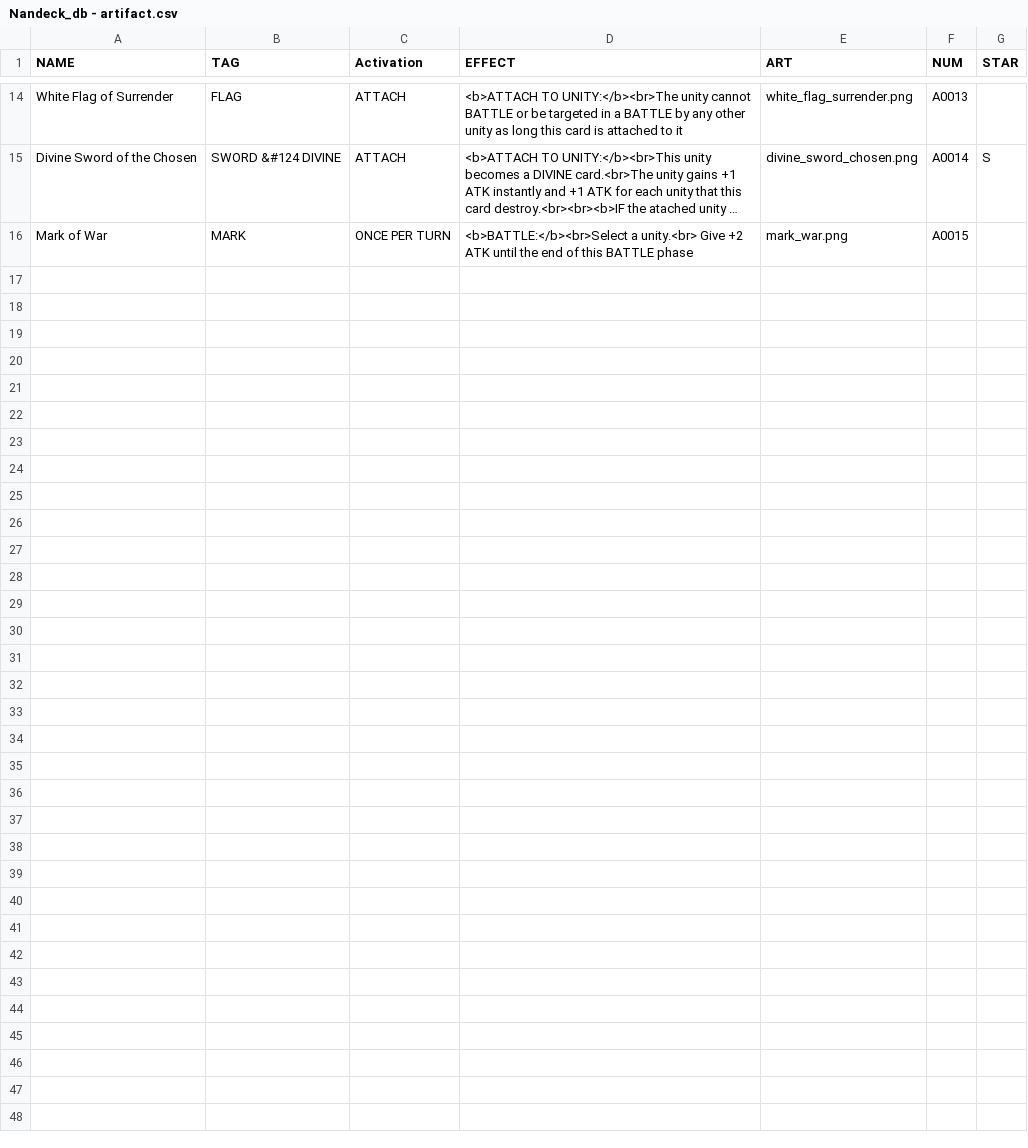
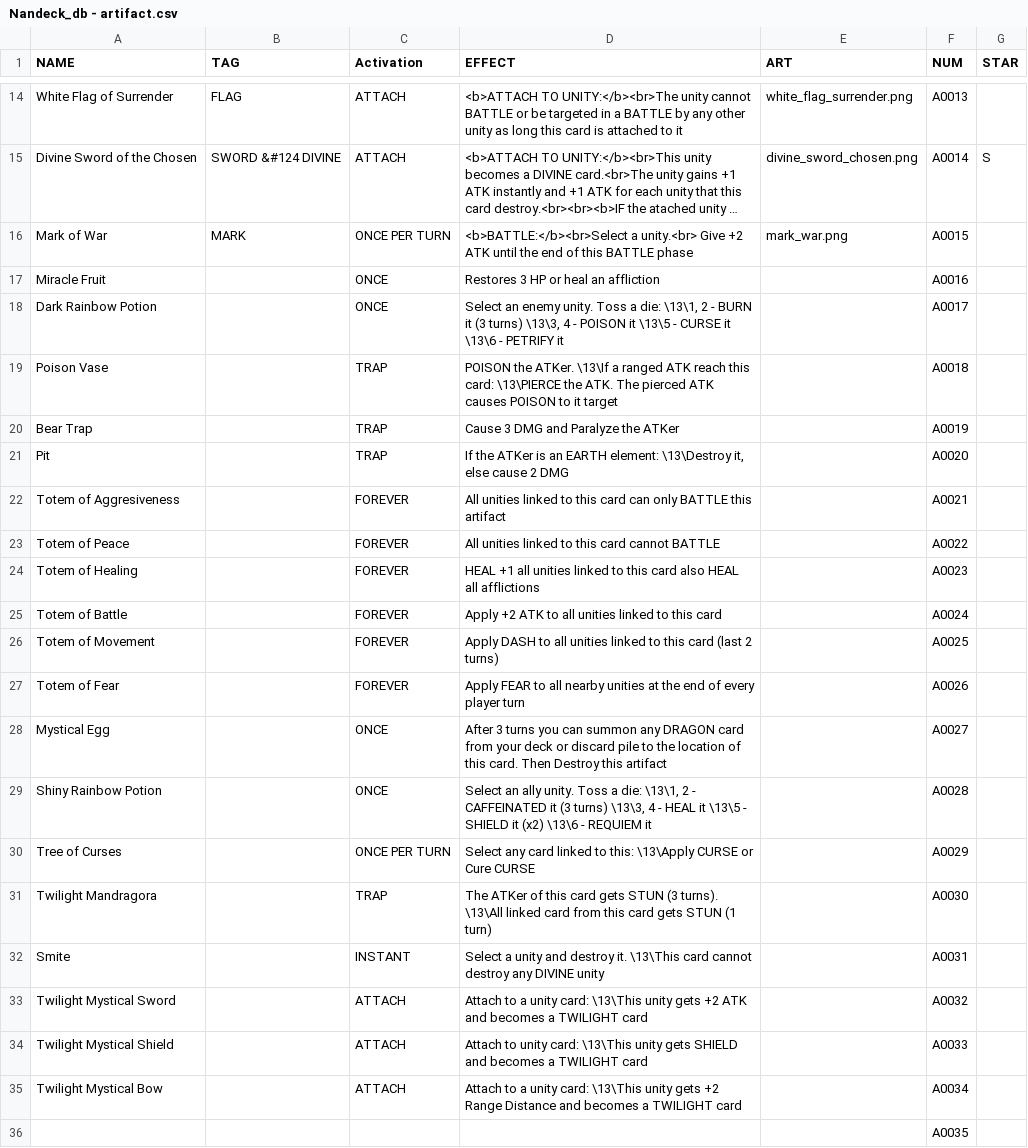
Before and after one commit to dreamblader/dominion-simulator, a CSV file: data/csv/Nandeck_db - artifact.csv, drawn as a sheet; only a part is shown, gaps mark what is left out; long unchanged cells end in …; the diff covers the shown part only; the diff names each change by its address in the sheet, - before the commit and + after, or states it on an @@ line.

```diff
--- a/data/csv/Nandeck_db - artifact.csv
+++ b/data/csv/Nandeck_db - artifact.csv
+row 17: Miracle Fruit |  | ONCE | Restores 3 HP or heal an affliction |  | A0016
+row 18: Dark Rainbow Potion |  | ONCE | Select an enemy unity. Toss a die: \13\1, 2 - BURN it (3 turns) \13\3, 4 - POISON it \13\5 - CURSE it \13\6 - PETRIFY it |  | A0017
+row 19: Poison Vase |  | TRAP | POISON the ATKer. \13\If a ranged ATK reach this card: \13\PIERCE the ATK. The pierced ATK causes POISON to it target |  | A0018
+row 20: Bear Trap |  | TRAP | Cause 3 DMG and Paralyze the ATKer |  | A0019
+row 21: Pit |  | TRAP | If the ATKer is an EARTH element: \13\Destroy it, else cause 2 DMG |  | A0020
+row 22: Totem of Aggresiveness |  | FOREVER | All unities linked to this card can only BATTLE this artifact |  | A0021
+row 23: Totem of Peace |  | FOREVER | All unities linked to this card cannot BATTLE |  | A0022
+row 24: Totem of Healing |  | FOREVER | HEAL +1 all unities linked to this card also HEAL all afflictions |  | A0023
+row 25: Totem of Battle |  | FOREVER | Apply +2 ATK to all unities linked to this card |  | A0024
+row 26: Totem of Movement |  | FOREVER | Apply DASH to all unities linked to this card (last 2 turns) |  | A0025
+row 27: Totem of Fear |  | FOREVER | Apply FEAR to all nearby unities at the end of every player turn |  | A0026
+row 28: Mystical Egg |  | ONCE | After 3 turns you can summon any DRAGON card from your deck or discard pile to the location of this card. Then Destroy this artifact |  | A0027
+row 29: Shiny Rainbow Potion |  | ONCE | Select an ally unity. Toss a die: \13\1, 2 - CAFFEINATED it (3 turns) \13\3, 4 - HEAL it \13\5 - SHIELD it (x2) \13\6 - REQUIEM it |  | A0028
+row 30: Tree of Curses |  | ONCE PER TURN | Select any card linked to this: \13\Apply CURSE or Cure CURSE |  | A0029
+row 31: Twilight Mandragora |  | TRAP | The ATKer of this card gets STUN (3 turns). \13\All linked card from this card gets STUN (1 turn) |  | A0030
+row 32: Smite |  | INSTANT | Select a unity and destroy it. \13\This card cannot destroy any DIVINE unity |  | A0031
+row 33: Twilight Mystical Sword |  | ATTACH | Attach to a unity card: \13\This unity gets +2 ATK and becomes a TWILIGHT card |  | A0032
+row 34: Twilight Mystical Shield |  | ATTACH | Attach to unity card: \13\This unity gets SHIELD and becomes a TWILIGHT card |  | A0033
+row 35: Twilight Mystical Bow |  | ATTACH | Attach to a unity card: \13\This unity gets +2 Range Distance and becomes a TWILIGHT card |  | A0034
+row 36:  |  |  |  |  | A0035
```
Also changed, not shown: 3 edited cells elsewhere in this file, data/csv/Nandeck_db - unity.csv, 36 other files.
